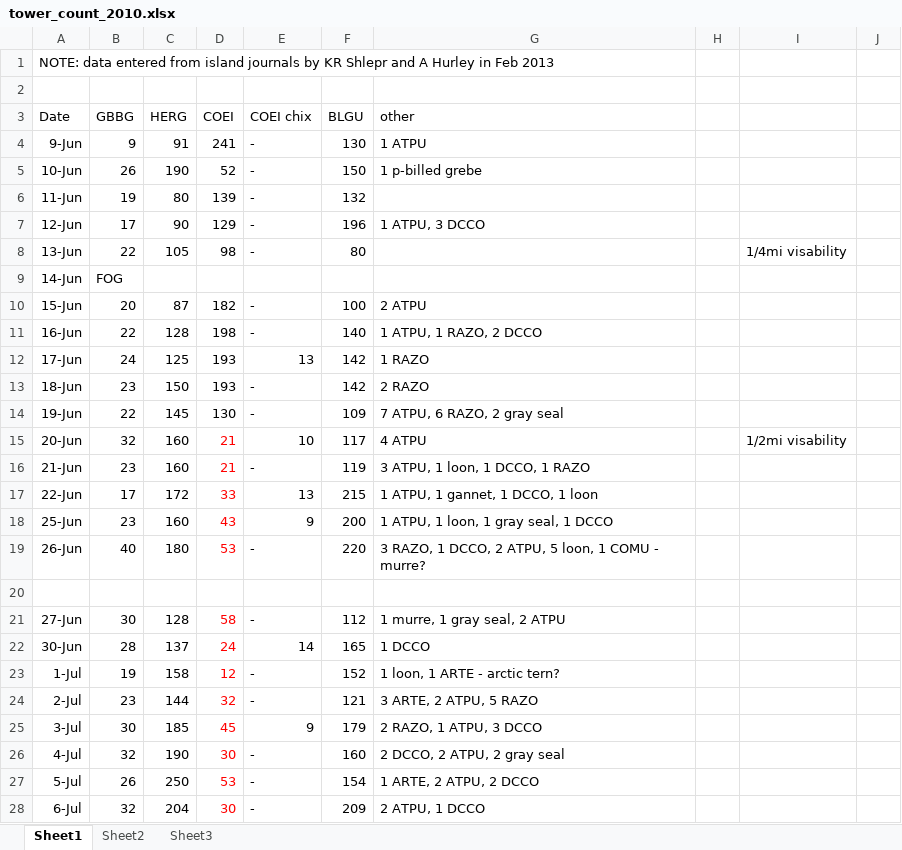
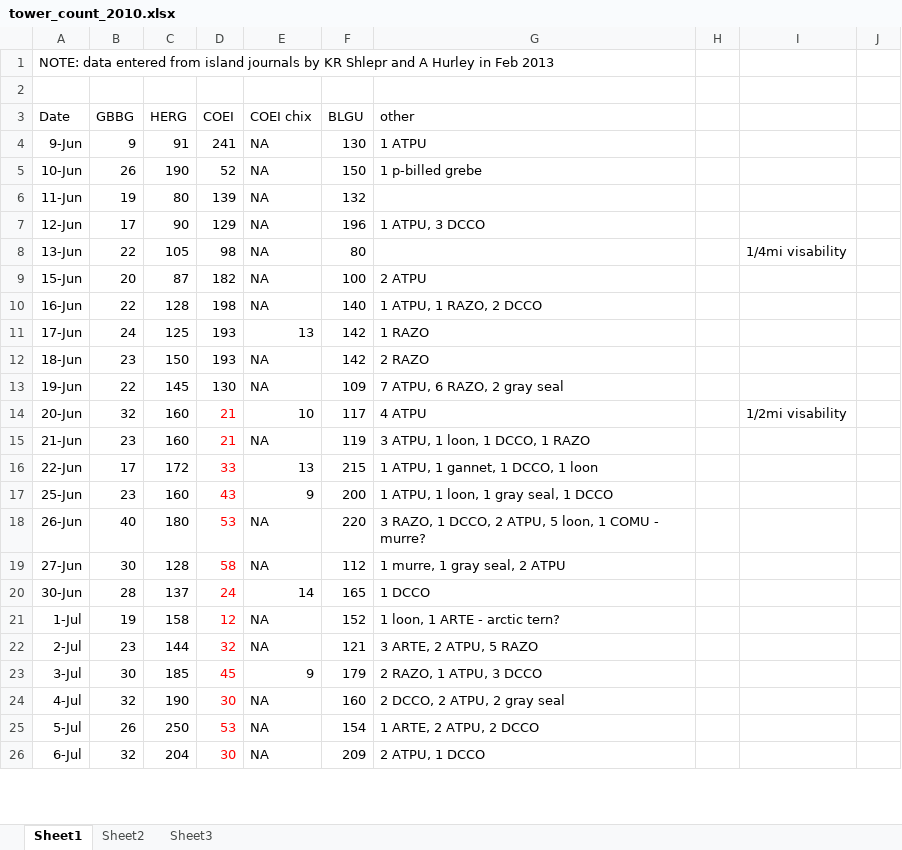
Before and after one commit to ES-1085/project-eleanor-and-wriley, an Excel workbook: data/tower_count/tower_count_2010.xlsx, sheet Sheet1, drawn as a sheet; only a part is shown; values as stored, in another font and other column widths than the file's, no borders; removed rows and columns are numbered as before the commit, all else as after; the diff covers the shown part only; the diff names each change by its address in the sheet, - before the commit and + after, or states it on an @@ line.

Commit message:
update 2012 data

```diff
--- a/data/tower_count/tower_count_2010.xlsx (sheet Sheet1)
+++ b/data/tower_count/tower_count_2010.xlsx (sheet Sheet1)
-E4:E8 (COEI chix): -
+E4:E8 (COEI chix): NA
-row 9: 14-Jun | FOG
-E9:E10 (COEI chix): -
+E9:E10 (COEI chix): NA
-E12:E13 (COEI chix): -
+E12:E13 (COEI chix): NA
-E15 (COEI chix): -
+E15 (COEI chix): NA
-E18 (COEI chix): -
+E18 (COEI chix): NA
-row 20: (empty)
-E19 (COEI chix): -
+E19 (COEI chix): NA
-E21:E22 (COEI chix): -
+E21:E22 (COEI chix): NA
-E24:E26 (COEI chix): -
+E24:E26 (COEI chix): NA
```
Also changed, not shown: 3 removed rows and 9 edited cells elsewhere in this sheet, 3 other files.
